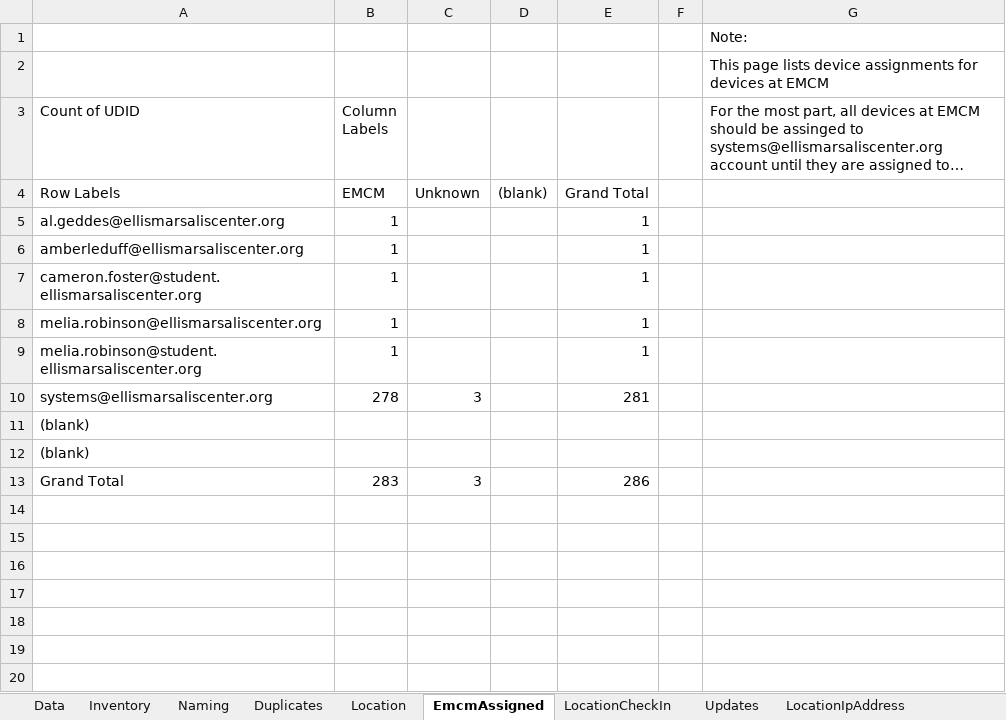
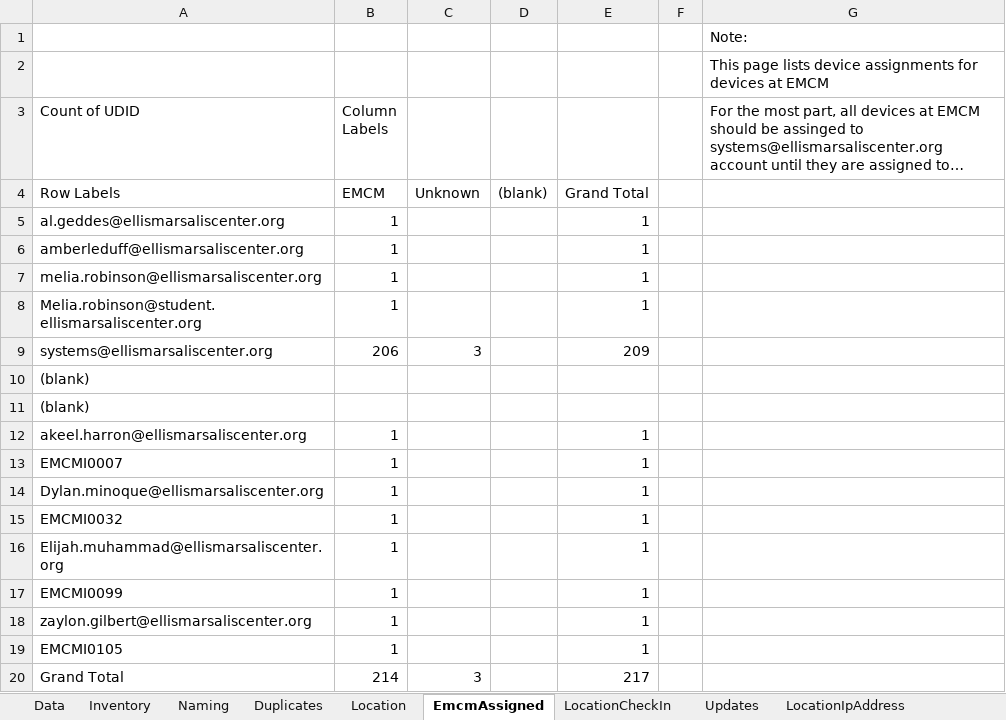
Before and after one commit to dseferiadis/jamfHelper, an Excel workbook: JamfPivot.xlsx, sheet EmcmAssigned, drawn as a sheet; long unchanged cells end in …; values as stored, in another font and other column widths than the file's, no borders; removed rows and columns are numbered as before the commit, all else as after; the diff names each change by its address in the sheet, - before the commit and + after, or states it on an @@ line.

```diff
--- a/JamfPivot.xlsx (sheet EmcmAssigned)
+++ b/JamfPivot.xlsx (sheet EmcmAssigned)
-row 7: cameron.foster@student.ellismarsaliscenter.org | 1 |  |  | 1
-A8 (Count of UDID): melia.robinson@student.ellismarsaliscenter.org
+A8 (Count of UDID): Melia.robinson@student.ellismarsaliscenter.org
-B9 (Column Labels): 278
+B9 (Column Labels): 206
-E9: 281
+E9: 209
+row 12: akeel.harron@ellismarsaliscenter.org | 1 |  |  | 1
+row 13: EMCMI0007 | 1 |  |  | 1
+row 14: Dylan.minoque@ellismarsaliscenter.org | 1 |  |  | 1
+row 15: EMCMI0032 | 1 |  |  | 1
+row 16: Elijah.muhammad@ellismarsaliscenter.org | 1 |  |  | 1
+row 17: EMCMI0099 | 1 |  |  | 1
+row 18: zaylon.gilbert@ellismarsaliscenter.org | 1 |  |  | 1
+row 19: EMCMI0105 | 1 |  |  | 1
-B20 (Column Labels): 283
+B20 (Column Labels): 214
-E20: 286
+E20: 217
```
Also changed, not shown: sheet Data, sheet Location, sheet LocationCheckIn, sheet Naming, sheet LocationIpAddress, sheet Lost, 3 more sheets, 6 other files.
